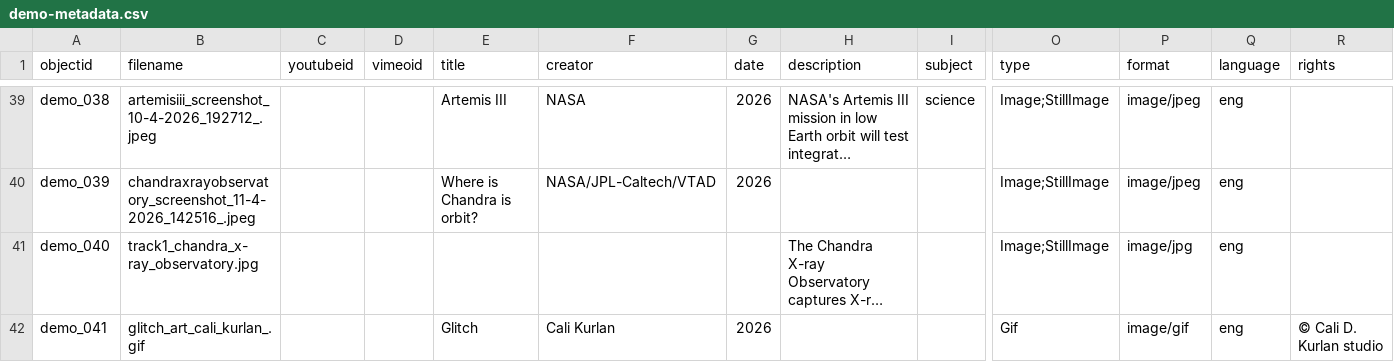
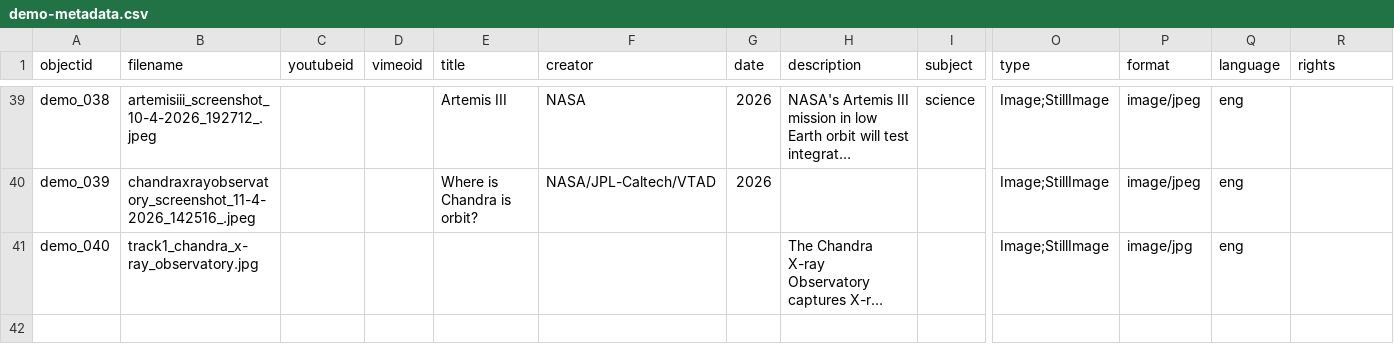
Before and after one commit to cdk-cloud-lab/controlled-visual-system, a CSV file: _data/demo-metadata.csv, drawn as a sheet; only a part is shown, gaps mark what is left out; long unchanged cells end in …; rows hold the shown columns only; the diff names each change by its address in the sheet, - before the commit and + after, or states it on an @@ line.

Commit message:
updated collection objects

```diff
--- a/_data/demo-metadata.csv
+++ b/_data/demo-metadata.csv
-row 42: demo_041 | glitch_art_cali_kurlan_.gif |  |  | Glitch | Cali Kurlan | 2026 |  |  | Gif | image/gif | eng | © Cali D. Kurlan studio
```
Also changed, not shown: 1 other file.
